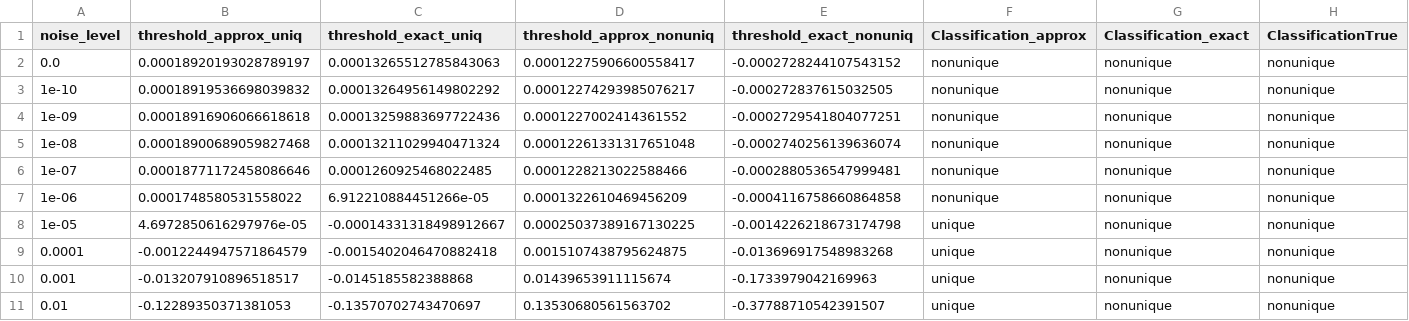
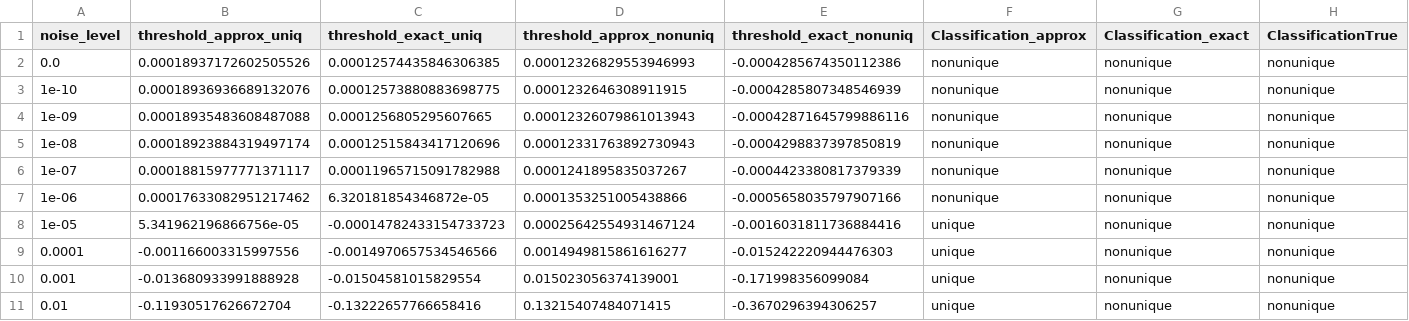
Before and after one commit to HillaryHauger/robust-identifiability-symbolic-recovery, a CSV file: Noise Analysis/results/linear_nonunique_1/classifcation.csv, drawn as a sheet.

```diff
--- a/Noise Analysis/results/linear_nonunique_1/classifcation.csv
+++ b/Noise Analysis/results/linear_nonunique_1/classifcation.csv
@@ -1,11 +1,11 @@
 noise_level,threshold_approx_uniq,threshold_exact_uniq,threshold_approx_nonuniq,threshold_exact_nonuniq,Classification_approx,Classification_exact,ClassificationTrue
-0.0,0.00018920193028789197,0.00013265512785843063,0.00012275906600558417,-0.0002728244107543152,nonunique,nonunique,nonunique
-1e-10,0.00018919536698039832,0.00013264956149802292,0.00012274293985076217,-0.000272837615032505,nonunique,nonunique,nonunique
-1e-09,0.00018916906066618618,0.00013259883697722436,0.0001227002414361552,-0.0002729541804077251,nonunique,nonunique,nonunique
-1e-08,0.00018900689059827468,0.00013211029940471324,0.00012261331317651048,-0.0002740256139636074,nonunique,nonunique,nonunique
-1e-07,0.00018771172458086646,0.0001260925468022485,0.0001228213022588466,-0.0002880536547999481,nonunique,nonunique,nonunique
-1e-06,0.0001748580531558022,6.912210884451266e-05,0.0001322610469456209,-0.0004116758660864858,nonunique,nonunique,nonunique
-1e-05,4.6972850616297976e-05,-0.00014331318498912667,0.00025037389167130225,-0.0014226218673174798,unique,nonunique,nonunique
-0.0001,-0.0012244947571864579,-0.0015402046470882418,0.0015107438795624875,-0.013696917548983268,unique,nonunique,nonunique
-0.001,-0.013207910896518517,-0.0145185582388868,0.01439653911115674,-0.1733979042169963,unique,nonunique,nonunique
-0.01,-0.12289350371381053,-0.13570702743470697,0.13530680561563702,-0.37788710542391507,unique,nonunique,nonunique
+0.0,0.00018937172602505526,0.00012574435846306385,0.00012326829553946993,-0.0004285674350112386,nonunique,nonunique,nonunique
+1e-10,0.00018936936689132076,0.00012573880883698775,0.0001232646308911915,-0.0004285807348546939,nonunique,nonunique,nonunique
+1e-09,0.00018935483608487088,0.0001256805295607665,0.00012326079861013943,-0.00042871645799886116,nonunique,nonunique,nonunique
+1e-08,0.00018923884319497174,0.00012515843417120696,0.00012331763892730943,-0.0004298837397850819,nonunique,nonunique,nonunique
+1e-07,0.00018815977771371117,0.00011965715091782988,0.0001241895835037267,-0.0004423380817379339,nonunique,nonunique,nonunique
+1e-06,0.00017633082951217462,6.320181854346872e-05,0.0001353251005438866,-0.0005658035797907166,nonunique,nonunique,nonunique
+1e-05,5.341962196866756e-05,-0.00014782433154733723,0.00025642554931467124,-0.0016031811736884416,unique,nonunique,nonunique
+0.0001,-0.001166003315997556,-0.0014970657534546566,0.0014949815861616277,-0.015242220944476303,unique,nonunique,nonunique
+0.001,-0.013680933991888928,-0.01504581015829554,0.015023056374139001,-0.171998356099084,unique,nonunique,nonunique
+0.01,-0.11930517626672704,-0.13222657766658416,0.13215407484071415,-0.3670296394306257,unique,nonunique,nonunique
```
Also changed, not shown: Noise Analysis/results/linear_nonunique_1/results.csv, Noise Analysis/results/linear_unique_1.1/classifcation.csv, 16 other files.
